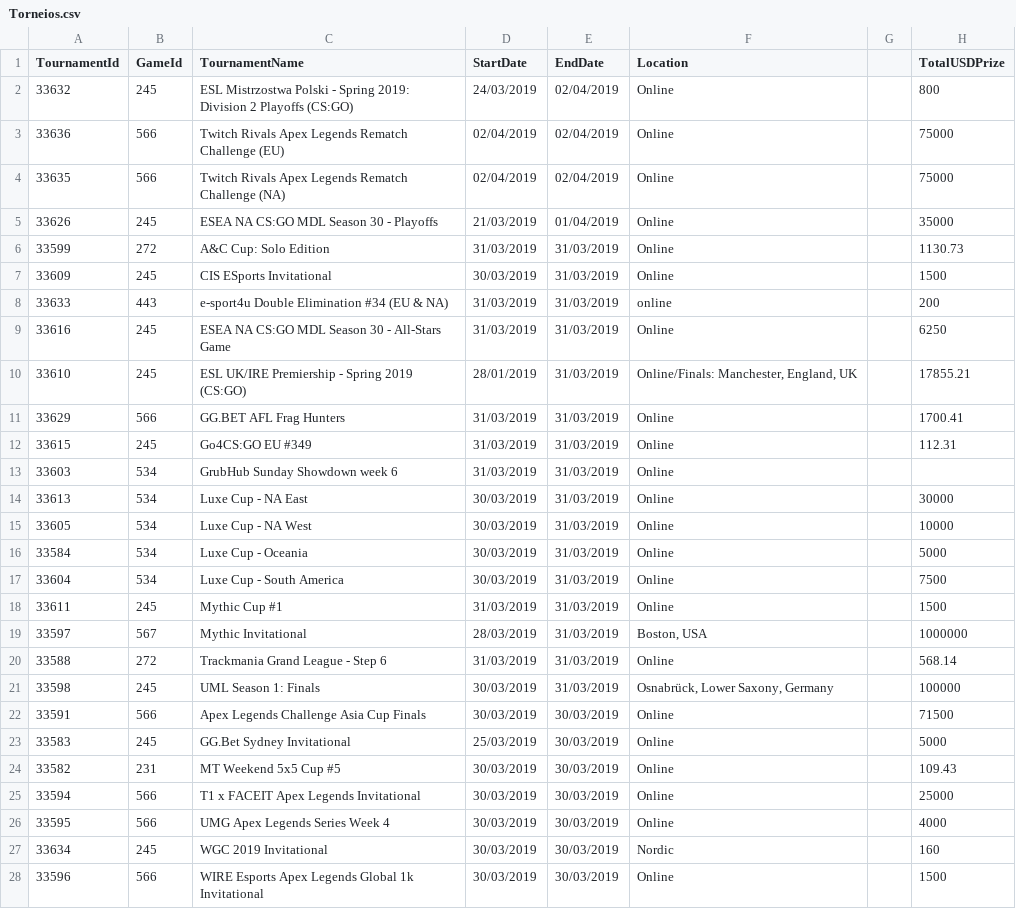
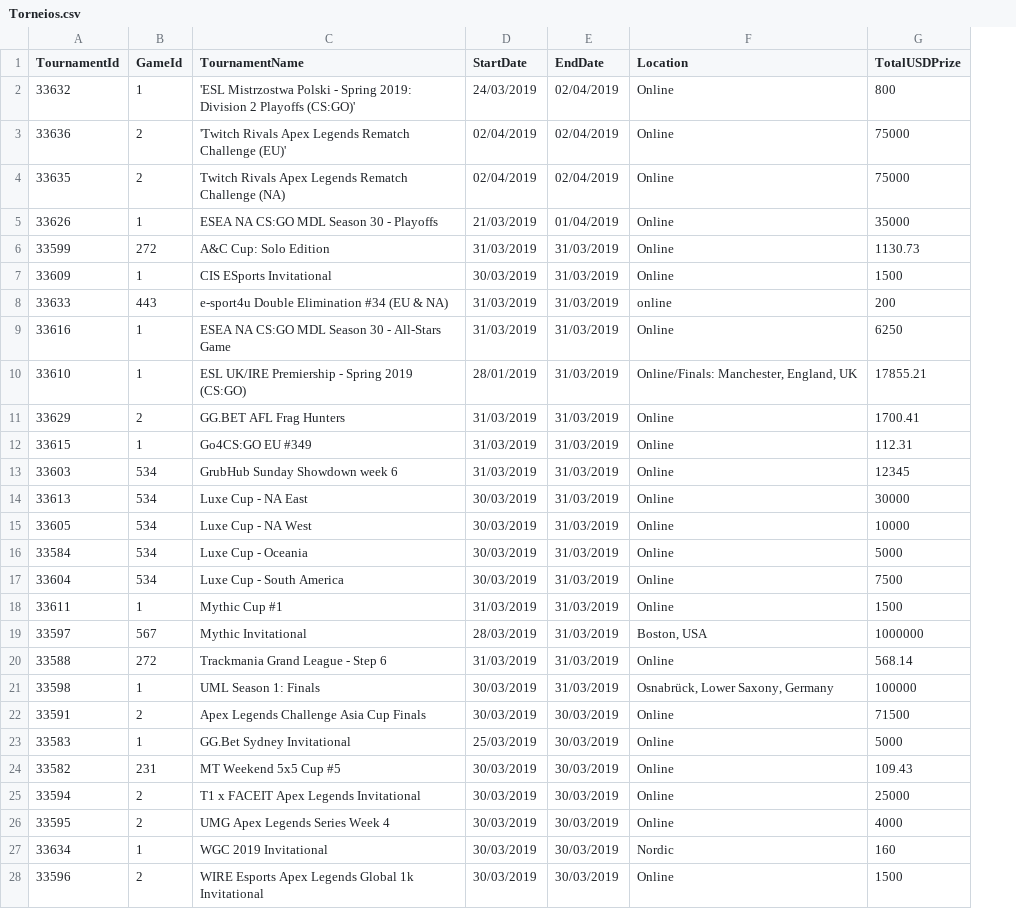
Before and after one commit to vascoalramos/my-game-stack, a CSV file: dataSets+pythonScripts/Torneios.csv, drawn as a sheet; only a part is shown; removed rows and columns are numbered as before the commit, all else as after; the diff covers the shown part only; the diff names each change by its address in the sheet, - before the commit and + after, or states it on an @@ line.

Commit message:
Update Torneios.csv

```diff
--- a/dataSets+pythonScripts/Torneios.csv
+++ b/dataSets+pythonScripts/Torneios.csv
-column G, empty
-B2 (GameId): 245
+B2 (GameId): 1
-C2 (TournamentName): ESL Mistrzostwa Polski - Spring 2019: Division 2 Playoffs (CS:GO)
+C2 (TournamentName): 'ESL Mistrzostwa Polski - Spring 2019: Division 2 Playoffs (CS:GO)'
-B3:B4 (GameId): 566
+B3:B4 (GameId): 2
-C3 (TournamentName): Twitch Rivals Apex Legends Rematch Challenge (EU)
+C3 (TournamentName): 'Twitch Rivals Apex Legends Rematch Challenge (EU)'
-B5 (GameId): 245
+B5 (GameId): 1
-B7 (GameId): 245
+B7 (GameId): 1
-B9:B10 (GameId): 245
+B9:B10 (GameId): 1
-B11 (GameId): 566
+B11 (GameId): 2
-B12 (GameId): 245
+B12 (GameId): 1
-G13 (TotalUSDPrize): (empty)
+G13 (TotalUSDPrize): 12345
-B18 (GameId): 245
+B18 (GameId): 1
-B21 (GameId): 245
+B21 (GameId): 1
-B22 (GameId): 566
+B22 (GameId): 2
-B23 (GameId): 245
+B23 (GameId): 1
-B25:B26 (GameId): 566
+B25:B26 (GameId): 2
-B27 (GameId): 245
+B27 (GameId): 1
-B28 (GameId): 566
+B28 (GameId): 2
```
Also changed, not shown: 8 removed rows and 31 edited cells elsewhere in this file.
